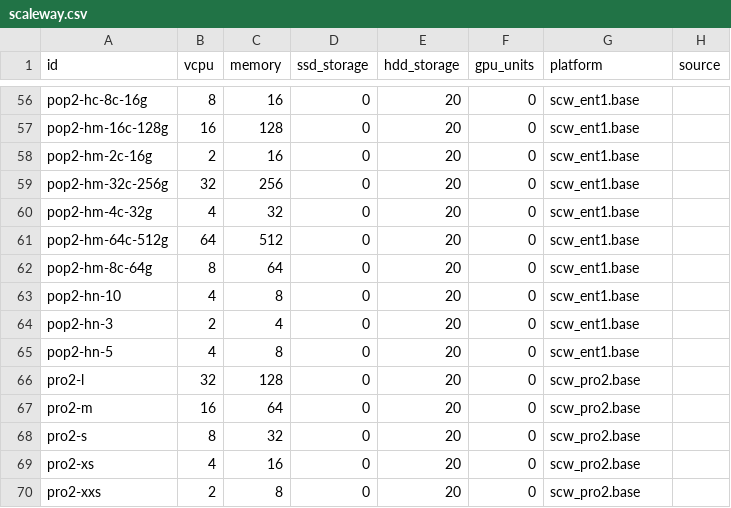
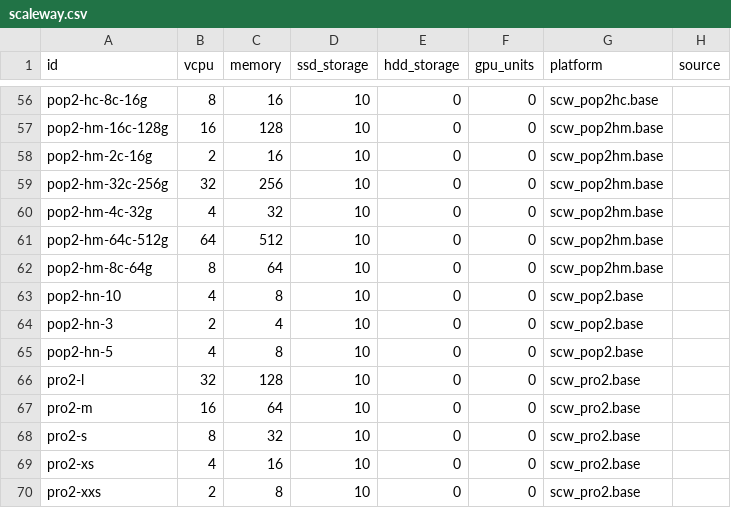
Before and after one commit to Boavizta/boaviztapi, a CSV file: boaviztapi/data/archetypes/cloud/scaleway.csv, drawn as a sheet; only a part is shown, gaps mark what is left out; the diff covers the shown part only; the diff names each change by its address in the sheet, - before the commit and + after, or states it on an @@ line.

```diff
--- a/boaviztapi/data/archetypes/cloud/scaleway.csv
+++ b/boaviztapi/data/archetypes/cloud/scaleway.csv
-D56:D70 (ssd_storage): 0
+D56:D70 (ssd_storage): 10
-E56:E70 (hdd_storage): 20
+E56:E70 (hdd_storage): 0
-G56 (platform): scw_ent1.base
+G56 (platform): scw_pop2hc.base
-G57:G62 (platform): scw_ent1.base
+G57:G62 (platform): scw_pop2hm.base
-G63:G65 (platform): scw_ent1.base
+G63:G65 (platform): scw_pop2.base
```
Also changed, not shown: 124 edited cells elsewhere in this file, 1 other file.
